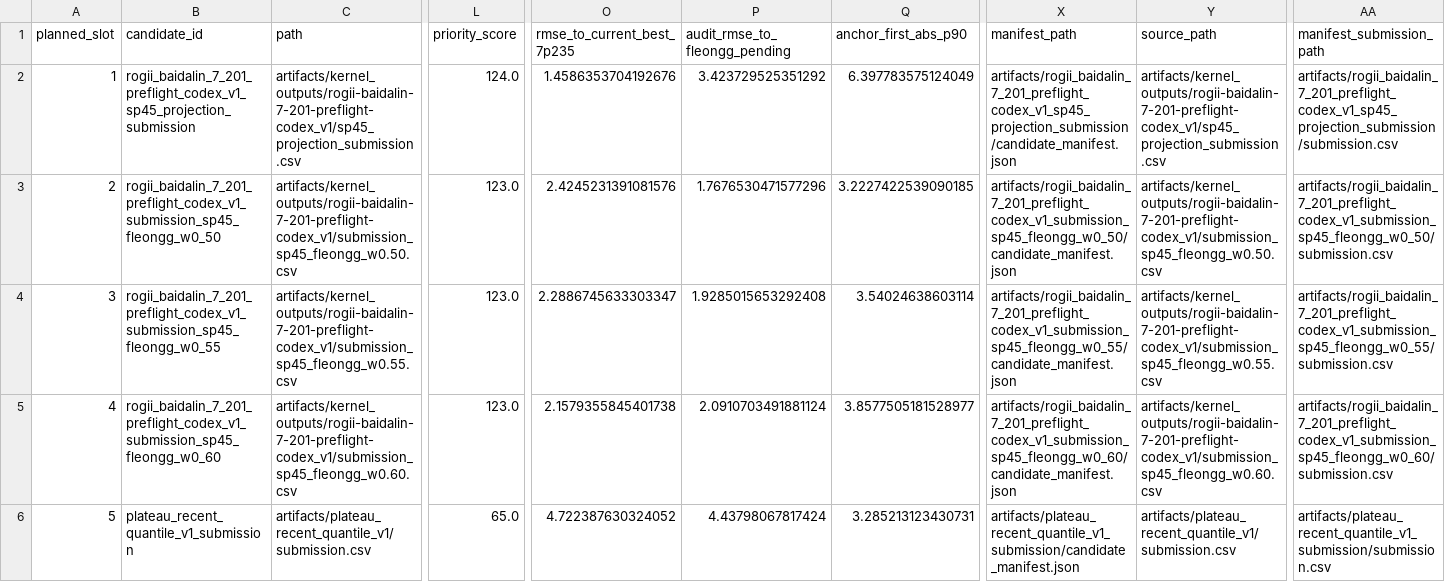
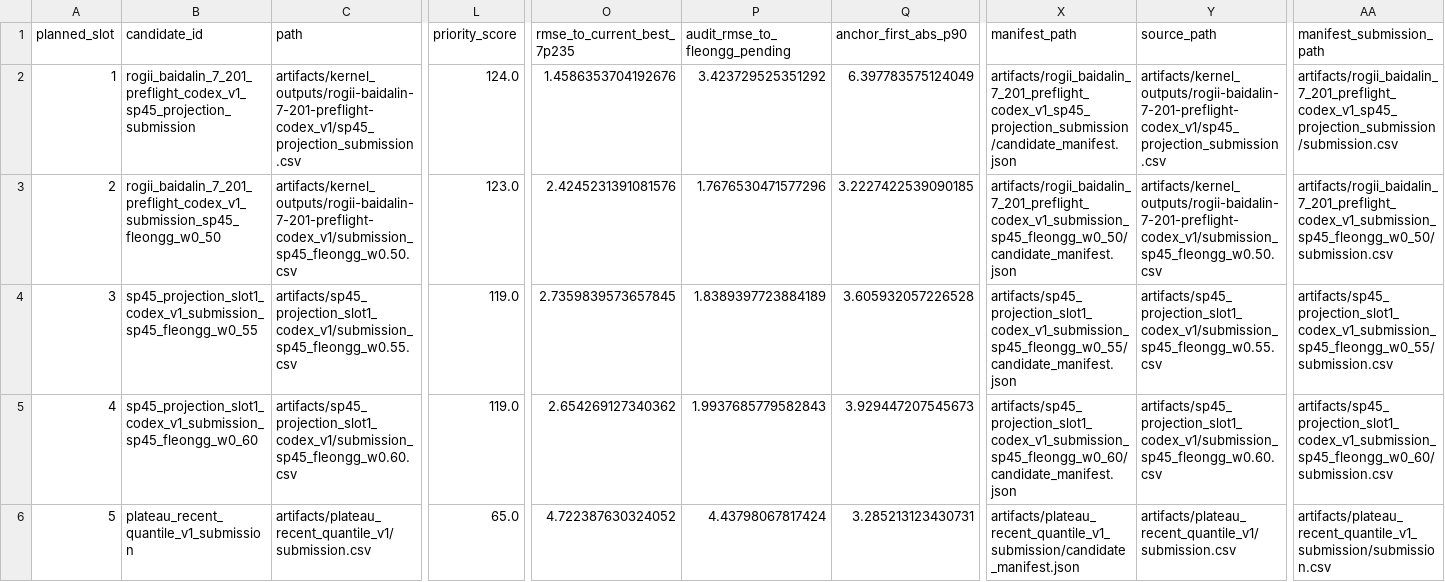
Before and after one commit to Marc0823/Kaggle-competition, a CSV file: experiments/final_submission_package_summary.csv, drawn as a sheet; only a part is shown, gaps mark what is left out; the diff covers the shown part only; the diff names each change by its address in the sheet, - before the commit and + after, or states it on an @@ line.

```diff
--- a/experiments/final_submission_package_summary.csv
+++ b/experiments/final_submission_package_summary.csv
-B4 (candidate_id): rogii_baidalin_7_201_preflight_codex_v1_submission_sp45_fleongg_w0_55
+B4 (candidate_id): sp45_projection_slot1_codex_v1_submission_sp45_fleongg_w0_55
-C4 (path): artifacts/kernel_outputs/rogii-baidalin-7-201-preflight-codex_v1/submission_sp45_fleongg_w0.55.csv
+C4 (path): artifacts/sp45_projection_slot1_codex_v1/submission_sp45_fleongg_w0.55.csv
-L4:L5 (priority_score): 123.0
+L4:L5 (priority_score): 119.0
-O4 (rmse_to_current_best_7p235): 2.2886745633303347
+O4 (rmse_to_current_best_7p235): 2.7359839573657845
-P4 (audit_rmse_to_fleongg_pending): 1.9285015653292408
+P4 (audit_rmse_to_fleongg_pending): 1.8389397723884189
-Q4 (anchor_first_abs_p90): 3.54024638603114
+Q4 (anchor_first_abs_p90): 3.605932057226528
-X4 (manifest_path): artifacts/rogii_baidalin_7_201_preflight_codex_v1_submission_sp45_fleongg_w0_55/candidate_manifest.json
+X4 (manifest_path): artifacts/sp45_projection_slot1_codex_v1_submission_sp45_fleongg_w0_55/candidate_manifest.json
-Y4 (source_path): artifacts/kernel_outputs/rogii-baidalin-7-201-preflight-codex_v1/submission_sp45_fleongg_w0.55.csv
+Y4 (source_path): artifacts/sp45_projection_slot1_codex_v1/submission_sp45_fleongg_w0.55.csv
-AA4 (manifest_submission_path): artifacts/rogii_baidalin_7_201_preflight_codex_v1_submission_sp45_fleongg_w0_55/submission.csv
+AA4 (manifest_submission_path): artifacts/sp45_projection_slot1_codex_v1_submission_sp45_fleongg_w0_55/submission.csv
-B5 (candidate_id): rogii_baidalin_7_201_preflight_codex_v1_submission_sp45_fleongg_w0_60
+B5 (candidate_id): sp45_projection_slot1_codex_v1_submission_sp45_fleongg_w0_60
-C5 (path): artifacts/kernel_outputs/rogii-baidalin-7-201-preflight-codex_v1/submission_sp45_fleongg_w0.60.csv
+C5 (path): artifacts/sp45_projection_slot1_codex_v1/submission_sp45_fleongg_w0.60.csv
-O5 (rmse_to_current_best_7p235): 2.1579355845401738
+O5 (rmse_to_current_best_7p235): 2.654269127340362
-P5 (audit_rmse_to_fleongg_pending): 2.0910703491881124
+P5 (audit_rmse_to_fleongg_pending): 1.9937685779582843
-Q5 (anchor_first_abs_p90): 3.8577505181528977
+Q5 (anchor_first_abs_p90): 3.929447207545673
-X5 (manifest_path): artifacts/rogii_baidalin_7_201_preflight_codex_v1_submission_sp45_fleongg_w0_60/candidate_manifest.json
+X5 (manifest_path): artifacts/sp45_projection_slot1_codex_v1_submission_sp45_fleongg_w0_60/candidate_manifest.json
-Y5 (source_path): artifacts/kernel_outputs/rogii-baidalin-7-201-preflight-codex_v1/submission_sp45_fleongg_w0.60.csv
+Y5 (source_path): artifacts/sp45_projection_slot1_codex_v1/submission_sp45_fleongg_w0.60.csv
-AA5 (manifest_submission_path): artifacts/rogii_baidalin_7_201_preflight_codex_v1_submission_sp45_fleongg_w0_60/submission.csv
+AA5 (manifest_submission_path): artifacts/sp45_projection_slot1_codex_v1_submission_sp45_fleongg_w0_60/submission.csv
```
Also changed, not shown: 8 edited cells elsewhere in this file, experiments/candidate_artifact_manifest_summary.csv, experiments/planned_candidate_diversity.csv, 30 other files.
